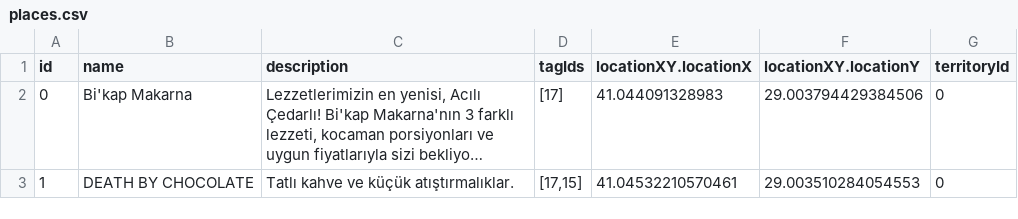
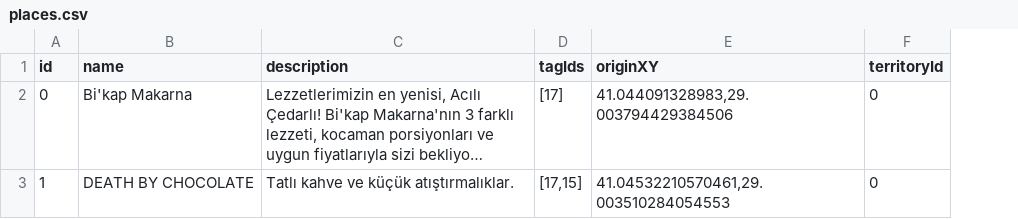
Before and after one commit to KahlerYasla/wayou-lt, a CSV file: assets/data/places.csv, drawn as a sheet; long unchanged cells end in …; removed rows and columns are numbered as before the commit, all else as after; the diff names each change by its address in the sheet, - before the commit and + after, or states it on an @@ line.

Commit message:
fetch data added

```diff
--- a/assets/data/places.csv
+++ b/assets/data/places.csv
-column E (locationXY.locationX), rows 2-3: 41.044091328983 | 41.04532210570461
-column F (locationXY.locationY), rows 2-3: 29.003794429384506 | 29.003510284054553
+column E (originXY), rows 2-3: 41.044091328983,29.003794429384506 | 41.04532210570461,29.003510284054553
```
Also changed, not shown: 4 other files.
